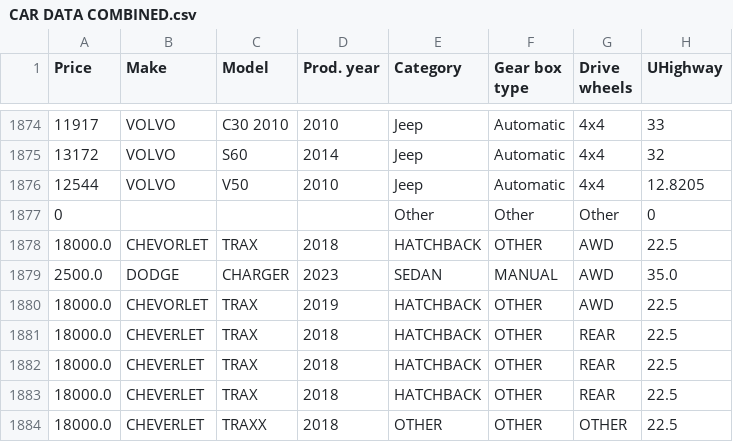
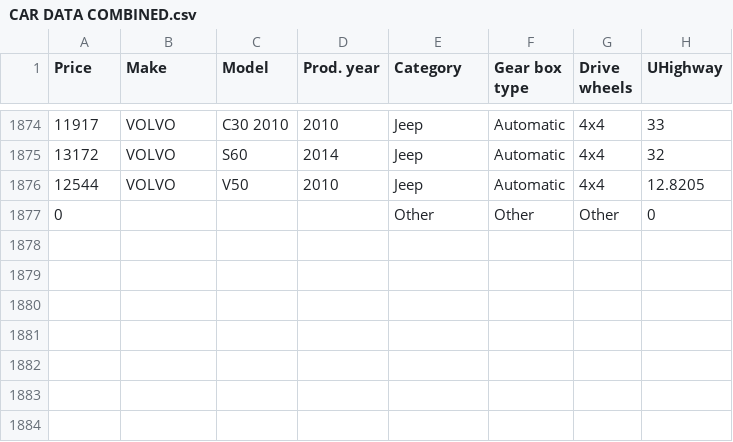
Before and after one commit to NathanCurran419/VehicleVision, a CSV file: car_data/CAR DATA COMBINED.csv, drawn as a sheet; only a part is shown, gaps mark what is left out.

```diff
--- a/car_data/CAR DATA COMBINED.csv
+++ b/car_data/CAR DATA COMBINED.csv
@@ -1877,8 +1877 @@
 0,,,,Other,Other,Other,0
-18000.0,CHEVORLET,TRAX,2018,HATCHBACK,OTHER,AWD,22.5
-2500.0,DODGE,CHARGER,2023,SEDAN,MANUAL,AWD,35.0
-18000.0,CHEVORLET,TRAX,2019,HATCHBACK,OTHER,AWD,22.5
-18000.0,CHEVERLET,TRAX,2018,HATCHBACK,OTHER,REAR,22.5
-18000.0,CHEVERLET,TRAX,2018,HATCHBACK,OTHER,REAR,22.5
-18000.0,CHEVERLET,TRAX,2018,HATCHBACK,OTHER,REAR,22.5
-18000.0,CHEVERLET,TRAXX,2018,OTHER,OTHER,OTHER,22.5
```
Also changed, not shown: 6 other files.
